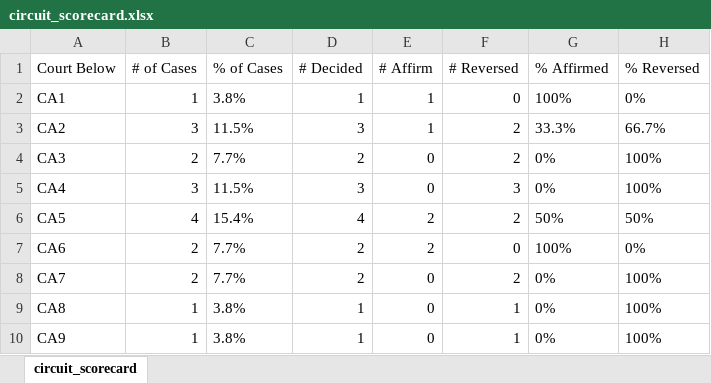
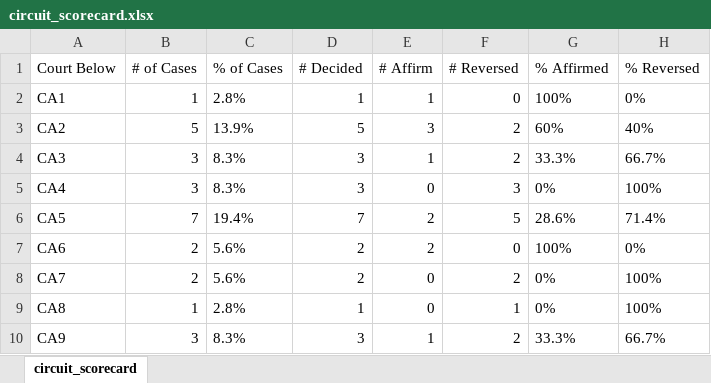
Before and after one commit to JakeTruscott/scotuswatch, an Excel workbook: Stat Reviews/OT25_StatReview/scotusblog_replication/data/circuit_scorecard.xlsx, sheet circuit_scorecard, drawn as a sheet; only a part is shown; values as stored, in another font and other column widths than the file's, no borders; the diff covers the shown part only; the diff names each change by its address in the sheet, - before the commit and + after, or states it on an @@ line.

```diff
--- a/Stat Reviews/OT25_StatReview/scotusblog_replication/data/circuit_scorecard.xlsx (sheet circuit_scorecard)
+++ b/Stat Reviews/OT25_StatReview/scotusblog_replication/data/circuit_scorecard.xlsx (sheet circuit_scorecard)
-C2 (% of Cases): 3.8%
+C2 (% of Cases): 2.8%
-B3 (# of Cases): 3
+B3 (# of Cases): 5
-C3 (% of Cases): 11.5%
+C3 (% of Cases): 13.9%
-D3 (# Decided): 3
+D3 (# Decided): 5
-E3 (# Affirm): 1
+E3 (# Affirm): 3
-G3 (% Affirmed): 33.3%
+G3 (% Affirmed): 60%
-H3 (% Reversed): 66.7%
+H3 (% Reversed): 40%
-B4 (# of Cases): 2
+B4 (# of Cases): 3
-C4 (% of Cases): 7.7%
+C4 (% of Cases): 8.3%
-D4 (# Decided): 2
+D4 (# Decided): 3
-E4 (# Affirm): 0
+E4 (# Affirm): 1
-G4 (% Affirmed): 0%
+G4 (% Affirmed): 33.3%
-H4 (% Reversed): 100%
+H4 (% Reversed): 66.7%
-C5 (% of Cases): 11.5%
+C5 (% of Cases): 8.3%
-B6 (# of Cases): 4
+B6 (# of Cases): 7
-C6 (% of Cases): 15.4%
+C6 (% of Cases): 19.4%
-D6 (# Decided): 4
+D6 (# Decided): 7
-F6 (# Reversed): 2
+F6 (# Reversed): 5
-G6 (% Affirmed): 50%
+G6 (% Affirmed): 28.6%
-H6 (% Reversed): 50%
+H6 (% Reversed): 71.4%
-C7:C8 (% of Cases): 7.7%
+C7:C8 (% of Cases): 5.6%
-C9 (% of Cases): 3.8%
+C9 (% of Cases): 2.8%
-B10 (# of Cases): 1
+B10 (# of Cases): 3
-C10 (% of Cases): 3.8%
+C10 (% of Cases): 8.3%
-D10 (# Decided): 1
+D10 (# Decided): 3
-E10 (# Affirm): 0
+E10 (# Affirm): 1
-F10 (# Reversed): 1
+F10 (# Reversed): 2
-G10 (% Affirmed): 0%
+G10 (% Affirmed): 33.3%
-H10 (% Reversed): 100%
+H10 (% Reversed): 66.7%
```
Also changed, not shown: 12 edited cells elsewhere in this sheet, Stat Reviews/OT25_StatReview/scotusblog_replication/data/coalitions.xlsx, Stat Reviews/OT25_StatReview/scotusblog_replication/data/days_elapsed.xlsx, 34 other files.
